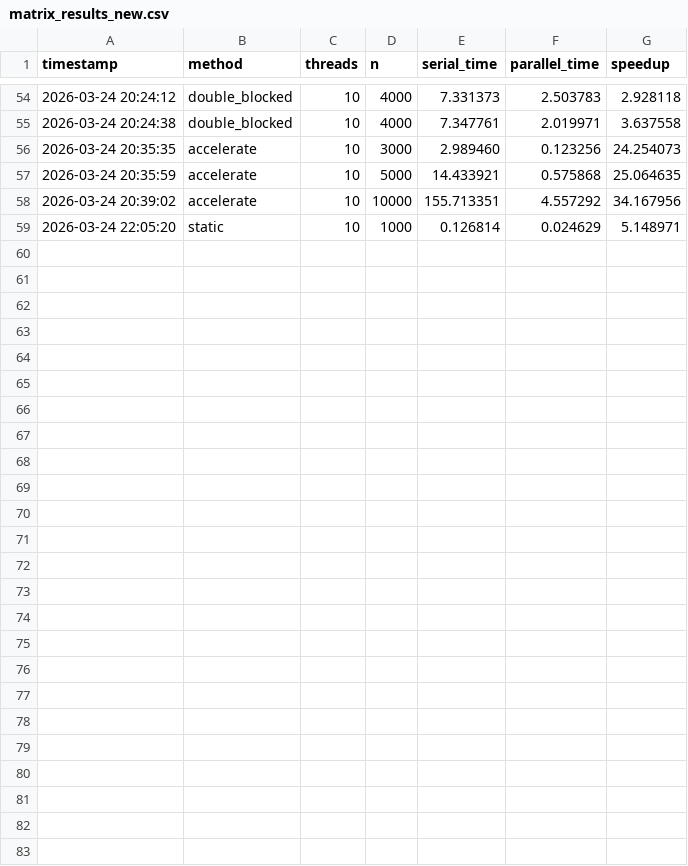
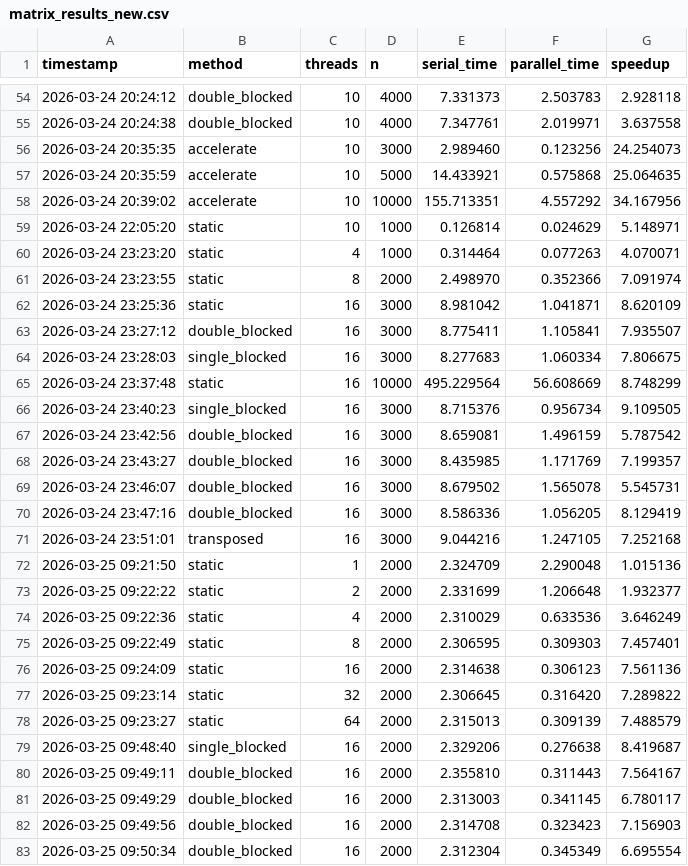
Before and after one commit to hxli2005/openmp-ex, a CSV file: matrix/matrix_results_new.csv, drawn as a sheet; only a part is shown, gaps mark what is left out.

Commit message:
finish matrix part

```diff
--- a/matrix/matrix_results_new.csv
+++ b/matrix/matrix_results_new.csv
@@ -59 +59,25 @@ timestamp,method,threads,n,serial_time,parallel_time,speedup
 2026-03-24 22:05:20,static,10,1000,0.126814,0.024629,5.148971
+2026-03-24 23:23:20,static,4,1000,0.314464,0.077263,4.070071
+2026-03-24 23:23:55,static,8,2000,2.498970,0.352366,7.091974
+2026-03-24 23:25:36,static,16,3000,8.981042,1.041871,8.620109
+2026-03-24 23:27:12,double_blocked,16,3000,8.775411,1.105841,7.935507
+2026-03-24 23:28:03,single_blocked,16,3000,8.277683,1.060334,7.806675
+2026-03-24 23:37:48,static,16,10000,495.229564,56.608669,8.748299
+2026-03-24 23:40:23,single_blocked,16,3000,8.715376,0.956734,9.109505
+2026-03-24 23:42:56,double_blocked,16,3000,8.659081,1.496159,5.787542
+2026-03-24 23:43:27,double_blocked,16,3000,8.435985,1.171769,7.199357
+2026-03-24 23:46:07,double_blocked,16,3000,8.679502,1.565078,5.545731
+2026-03-24 23:47:16,double_blocked,16,3000,8.586336,1.056205,8.129419
+2026-03-24 23:51:01,transposed,16,3000,9.044216,1.247105,7.252168
+2026-03-25 09:21:50,static,1,2000,2.324709,2.290048,1.015136
+2026-03-25 09:22:22,static,2,2000,2.331699,1.206648,1.932377
+2026-03-25 09:22:36,static,4,2000,2.310029,0.633536,3.646249
+2026-03-25 09:22:49,static,8,2000,2.306595,0.309303,7.457401
+2026-03-25 09:24:09,static,16,2000,2.314638,0.306123,7.561136
+2026-03-25 09:23:14,static,32,2000,2.306645,0.316420,7.289822
+2026-03-25 09:23:27,static,64,2000,2.315013,0.309139,7.488579
+2026-03-25 09:48:40,single_blocked,16,2000,2.329206,0.276638,8.419687
+2026-03-25 09:49:11,double_blocked,16,2000,2.355810,0.311443,7.564167
+2026-03-25 09:49:29,double_blocked,16,2000,2.313003,0.341145,6.780117
+2026-03-25 09:49:56,double_blocked,16,2000,2.314708,0.323423,7.156903
+2026-03-25 09:50:34,double_blocked,16,2000,2.312304,0.345349,6.695554
```
Also changed, not shown: 5 other files.
